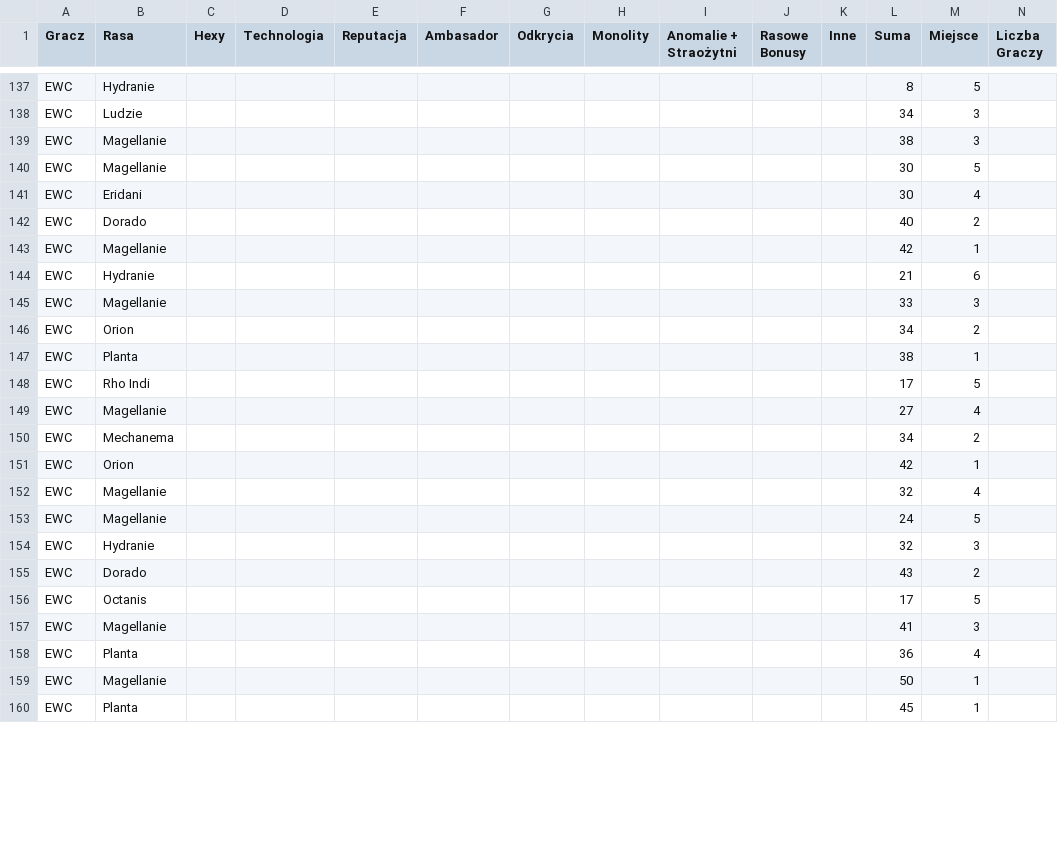
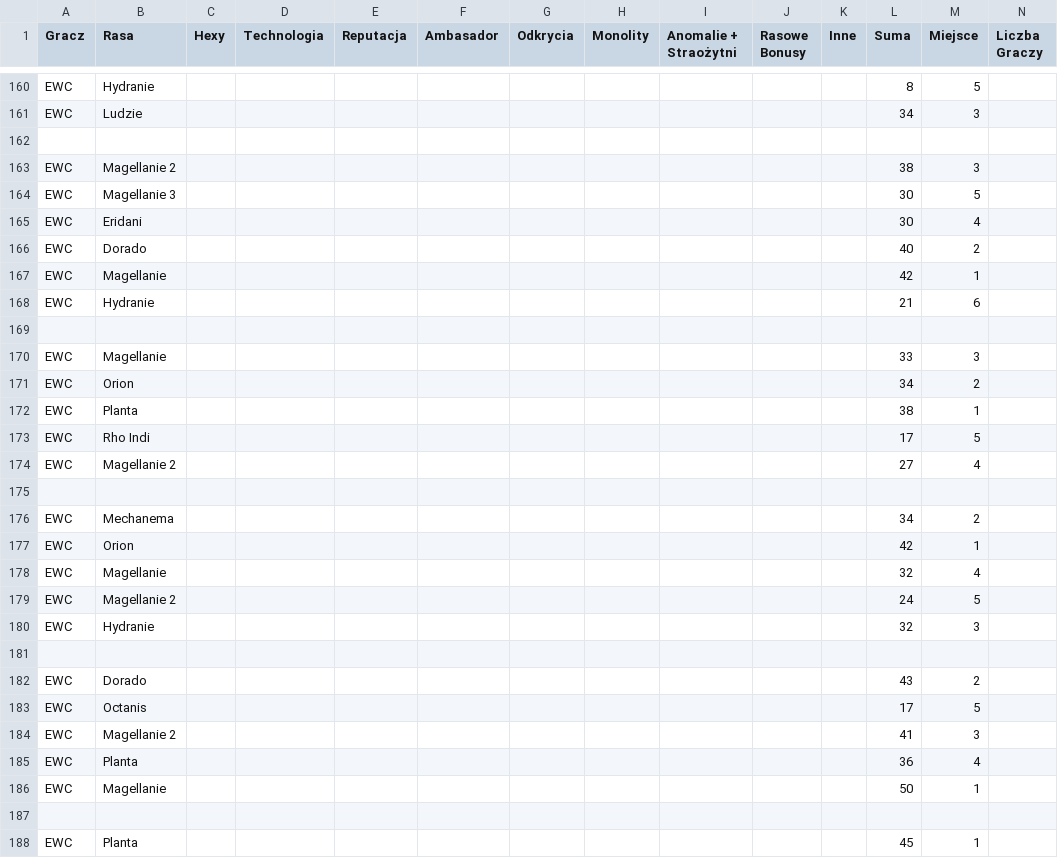
Before and after one commit to PawelDomalewski/newdawnforgalaxy, a CSV file: public/images/sesje/ewc.csv, drawn as a sheet; only a part is shown, gaps mark what is left out; addresses are those after the commit; rows hold the shown columns only; the diff covers the shown part only; the diff names each change by its address in the sheet, - before the commit and + after, or states it on an @@ line.

Commit message:
Update ewc.csv

```diff
--- a/public/images/sesje/ewc.csv
+++ b/public/images/sesje/ewc.csv
+row 162: (empty)
-B163 (Rasa): Magellanie
+B163 (Rasa): Magellanie 2
-B164 (Rasa): Magellanie
+B164 (Rasa): Magellanie 3
+row 169: (empty)
-B174 (Rasa): Magellanie
+B174 (Rasa): Magellanie 2
+row 175: (empty)
-B179 (Rasa): Magellanie
+B179 (Rasa): Magellanie 2
+row 181: (empty)
-B184 (Rasa): Magellanie
+B184 (Rasa): Magellanie 2
+row 187: (empty)
```
Also changed, not shown: 26 added rows and 15 edited cells elsewhere in this file.
